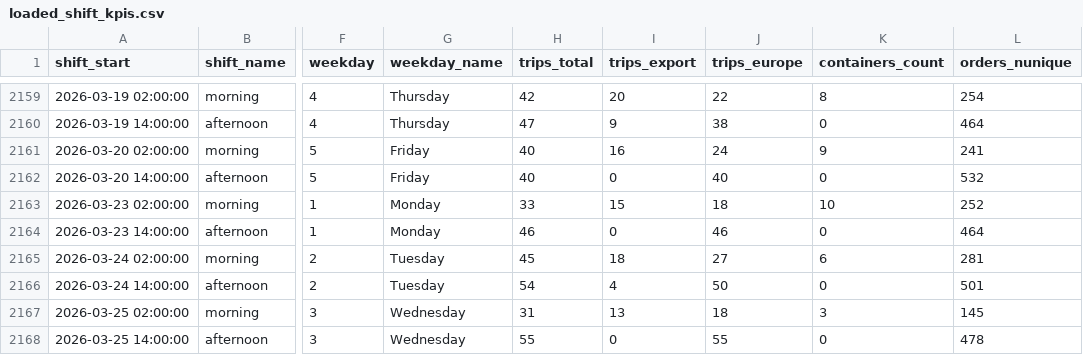
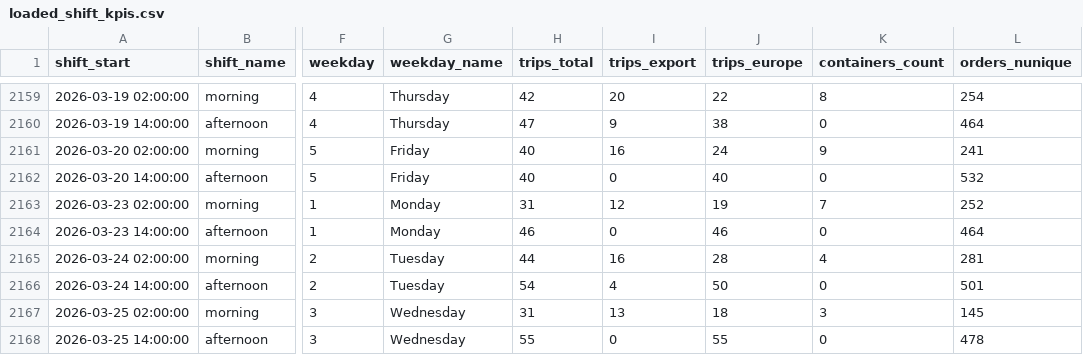
Before and after one commit to lukvavra-ai/whs-dash, a CSV file: loaded_shift_kpis.csv, drawn as a sheet; only a part is shown, gaps mark what is left out; the diff covers the shown part only; the diff names each change by its address in the sheet, - before the commit and + after, or states it on an @@ line.

```diff
--- a/loaded_shift_kpis.csv
+++ b/loaded_shift_kpis.csv
-H2163 (trips_total): 33
+H2163 (trips_total): 31
-I2163 (trips_export): 15
+I2163 (trips_export): 12
-J2163 (trips_europe): 18
+J2163 (trips_europe): 19
-K2163 (containers_count): 10
+K2163 (containers_count): 7
-H2165 (trips_total): 45
+H2165 (trips_total): 44
-I2165 (trips_export): 18
+I2165 (trips_export): 16
-J2165 (trips_europe): 27
+J2165 (trips_europe): 28
-K2165 (containers_count): 6
+K2165 (containers_count): 4
```
Also changed, not shown: 1 added row, 3 moved rows and 13 edited cells elsewhere in this file, loaded_daily_kpis.csv, packed_daily_kpis.csv, 2 other files.
